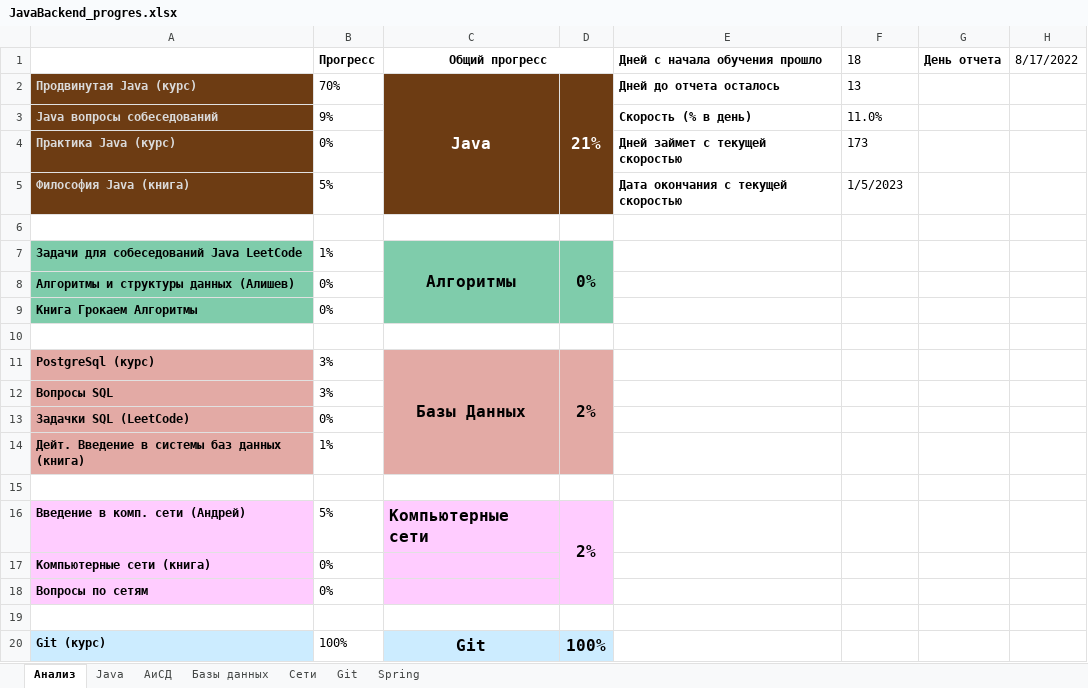
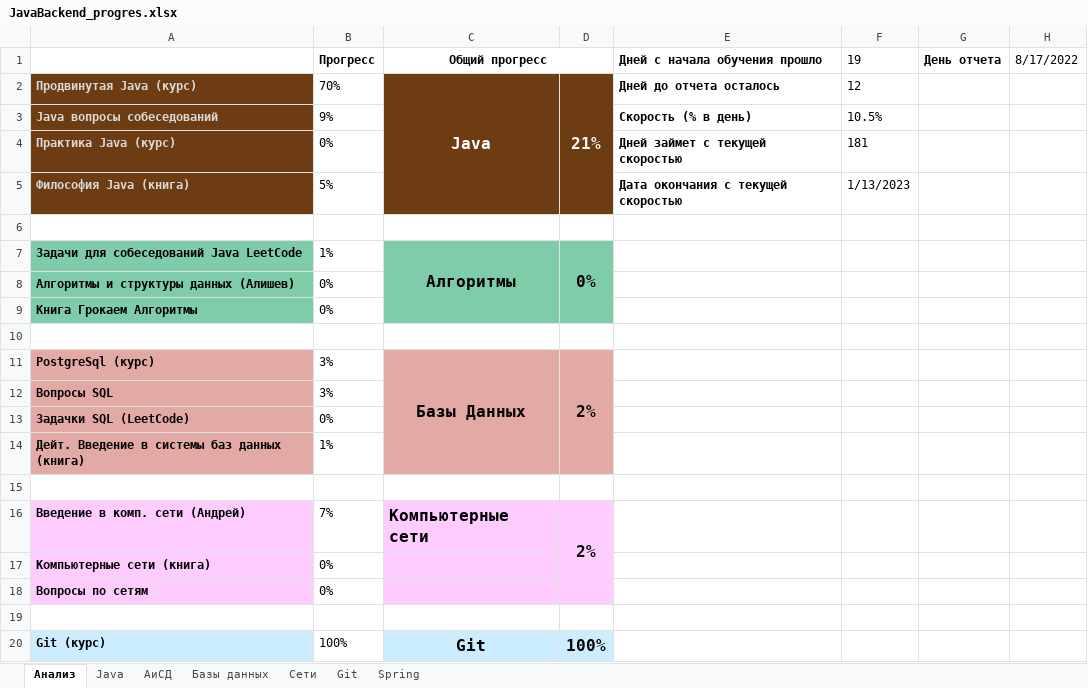
Before and after one commit to Shilaev/Java-Backend, an Excel workbook: JavaBackend_progres.xlsx, sheet Анализ, drawn as a sheet; only a part is shown; values as stored, in another font and other column widths than the file's, no borders; charts and pictures not drawn; the diff names each change by its address in the sheet, - before the commit and + after, or states it on an @@ line.

```diff
--- a/JavaBackend_progres.xlsx (sheet Анализ)
+++ b/JavaBackend_progres.xlsx (sheet Анализ)
-F1: 18
+F1: 19
-F2 (19): 13
+F2 (19): 12
-F3 (19): 11.0%
+F3 (19): 10.5%
-F4 (19): 173
+F4 (19): 181
-F5 (19): 1/5/2023
+F5 (19): 1/13/2023
-B16 (Прогресс): 5%
+B16 (Прогресс): 7%
```
Also changed, not shown: sheet Сети, charts or pictures, 2 other files.
